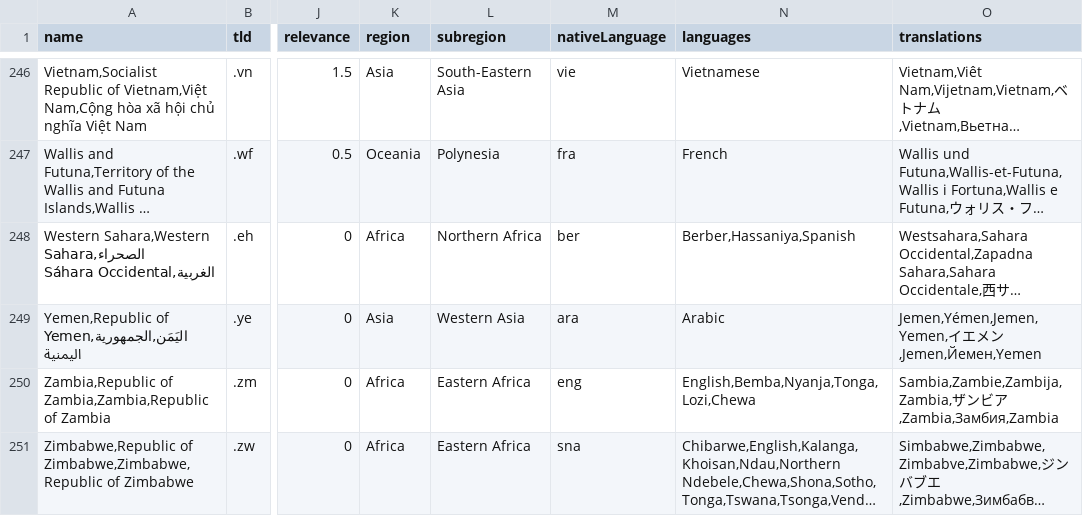
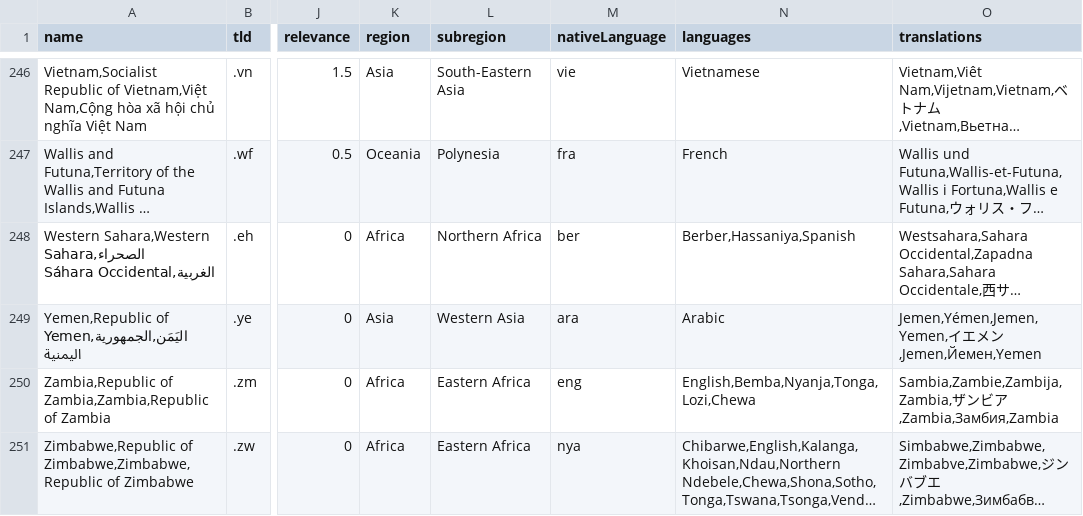
Before and after one commit to mledoze/countries, a CSV file: dist/countries.csv, drawn as a sheet; only a part is shown, gaps mark what is left out; long unchanged cells end in …; the diff names each change by its address in the sheet, - before the commit and + after, or states it on an @@ line.

Commit message:
reverted native language on zim

```diff
--- a/dist/countries.csv
+++ b/dist/countries.csv
-M251 (nativeLanguage): sna
+M251 (nativeLanguage): nya
```
Also changed, not shown: 4 other files.
